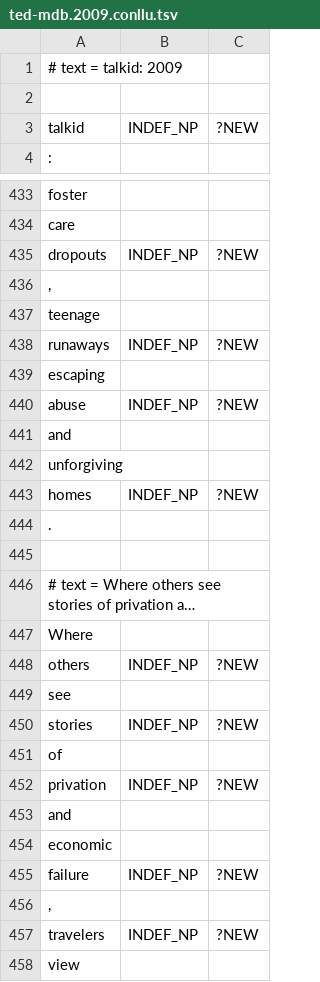
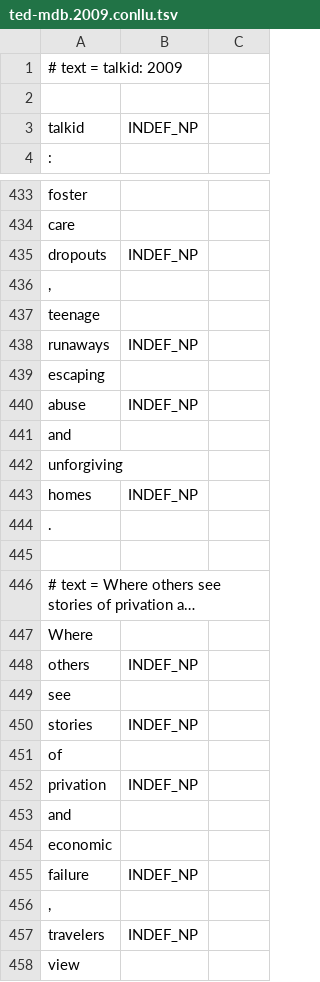
Before and after one commit to acoli-repo/AURIS, a TSV file: refexp/en/ted-mdb.2009.conllu.tsv, drawn as a sheet; only a part is shown, gaps mark what is left out; long unchanged cells end in …; the diff covers the shown part only; the diff names each change by its address in the sheet, - before the commit and + after, or states it on an @@ line.

```diff
--- a/refexp/en/ted-mdb.2009.conllu.tsv
+++ b/refexp/en/ted-mdb.2009.conllu.tsv
-C3: ?NEW
+C3: (empty)
-C435: ?NEW
+C435: (empty)
-C438: ?NEW
+C438: (empty)
-C440: ?NEW
+C440: (empty)
-C443: ?NEW
+C443: (empty)
-C448: ?NEW
+C448: (empty)
-C450: ?NEW
+C450: (empty)
-C452: ?NEW
+C452: (empty)
-C455: ?NEW
+C455: (empty)
-C457: ?NEW
+C457: (empty)
```
Also changed, not shown: 126 edited cells elsewhere in this file, refexp/en/ted-mdb.1927.conllu.tsv, refexp/en/ted-mdb.1971.conllu.tsv, 7 other files.
